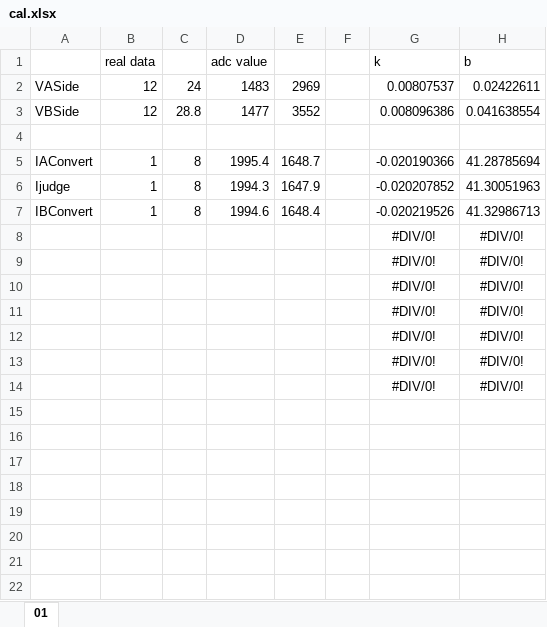
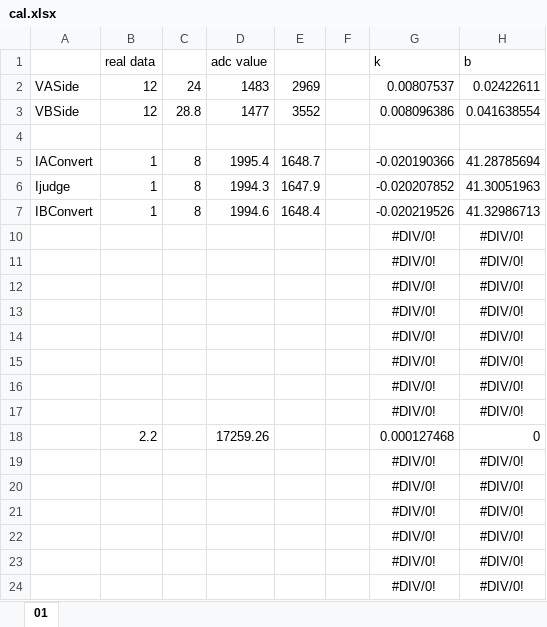
Before and after one commit to www666www6661/SuperCap, an Excel workbook: Calibration/cal.xlsx, sheet 01, drawn as a sheet; values as stored, in another font and other column widths than the file's, no borders; the diff names each change by its address in the sheet, - before the commit and + after, or states it on an @@ line.

```diff
--- a/Calibration/cal.xlsx (sheet 01)
+++ b/Calibration/cal.xlsx (sheet 01)
+row 17:  |  |  |  |  |  | #DIV/0! | #DIV/0!
+row 18:  | 2.2 |  | 17259.26 |  |  | 0.000127468 | 0
+row 19:  |  |  |  |  |  | #DIV/0! | #DIV/0!
+row 20:  |  |  |  |  |  | #DIV/0! | #DIV/0!
+row 21:  |  |  |  |  |  | #DIV/0! | #DIV/0!
+row 22:  |  |  |  |  |  | #DIV/0! | #DIV/0!
+row 23:  |  |  |  |  |  | #DIV/0! | #DIV/0!
+row 24:  |  |  |  |  |  | #DIV/0! | #DIV/0!
```
Also changed, not shown: 11 other files.
